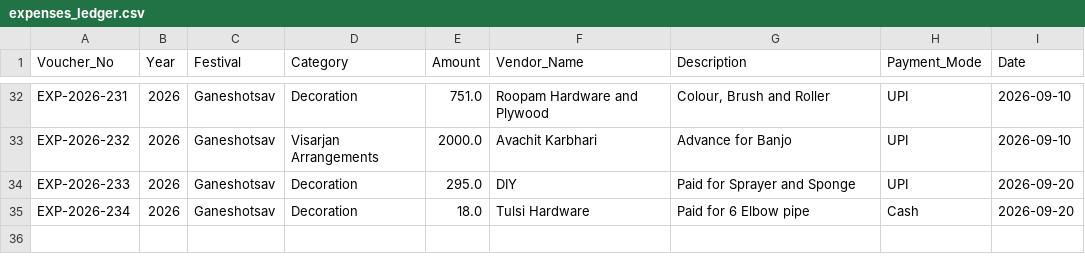
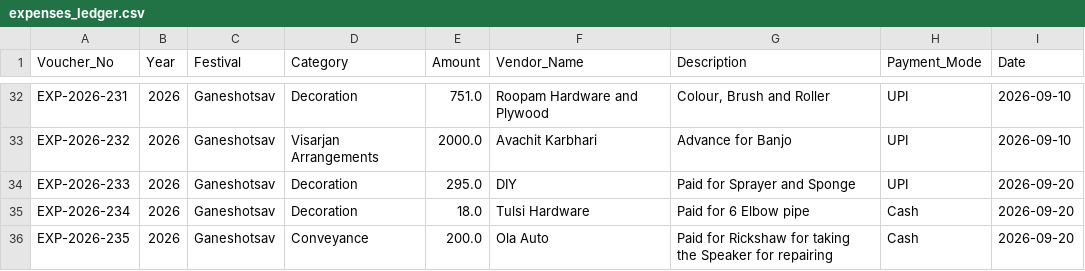
Before and after one commit to surendalvi/rtcc-festival-app, a CSV file: expenses_ledger.csv, drawn as a sheet; only a part is shown, gaps mark what is left out; the diff names each change by its address in the sheet, - before the commit and + after, or states it on an @@ line.

Commit message:
Auto-backup expenses_ledger.csv

```diff
--- a/expenses_ledger.csv
+++ b/expenses_ledger.csv
+row 36: EXP-2026-235 | 2026 | Ganeshotsav | Conveyance | 200.0 | Ola Auto | Paid for Rickshaw for taking the Speaker for repairing | Cash | 2026-09-20
```
